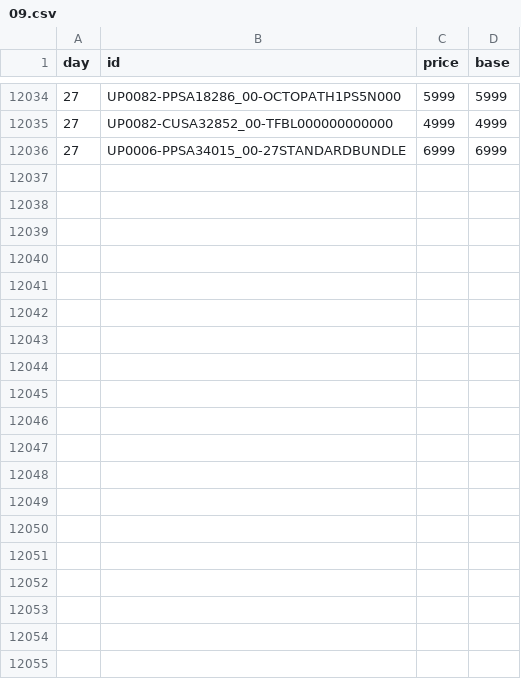
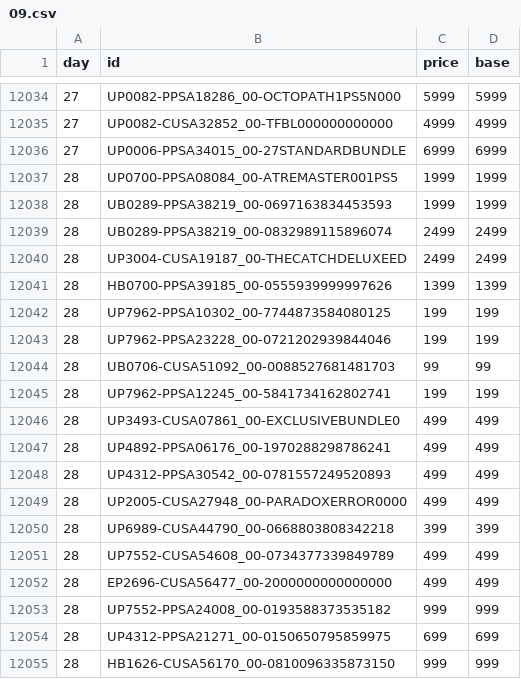
Before and after one commit to mheidari98/new-game-plus, a CSV file: prices/2026/09.csv, drawn as a sheet; only a part is shown, gaps mark what is left out; the diff covers the shown part only.

```diff
--- a/prices/2026/09.csv
+++ b/prices/2026/09.csv
@@ -12036 +12036,20 @@ day,id,price,base
 27,UP0006-PPSA34015_00-27STANDARDBUNDLE,6999,6999
+28,UP0700-PPSA08084_00-ATREMASTER001PS5,1999,1999
+28,UB0289-PPSA38219_00-0697163834453593,1999,1999
+28,UB0289-PPSA38219_00-0832989115896074,2499,2499
+28,UP3004-CUSA19187_00-THECATCHDELUXEED,2499,2499
+28,HB0700-PPSA39185_00-0555939999997626,1399,1399
+28,UP7962-PPSA10302_00-7744873584080125,199,199
+28,UP7962-PPSA23228_00-0721202939844046,199,199
+28,UB0706-CUSA51092_00-0088527681481703,99,99
+28,UP7962-PPSA12245_00-5841734162802741,199,199
+28,UP3493-CUSA07861_00-EXCLUSIVEBUNDLE0,499,499
+28,UP4892-PPSA06176_00-1970288298786241,499,499
+28,UP4312-PPSA30542_00-0781557249520893,499,499
+28,UP2005-CUSA27948_00-PARADOXERROR0000,499,499
+28,UP6989-CUSA44790_00-0668803808342218,399,399
+28,UP7552-CUSA54608_00-0734377339849789,499,499
+28,EP2696-CUSA56477_00-2000000000000000,499,499
+28,UP7552-PPSA24008_00-0193588373535182,999,999
+28,UP4312-PPSA21271_00-0150650795859975,699,699
+28,HB1626-CUSA56170_00-0810096335873150,999,999
```
Also changed, not shown: 28 added rows elsewhere in this file, 1 other file.
